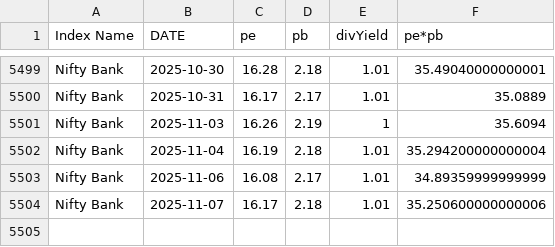
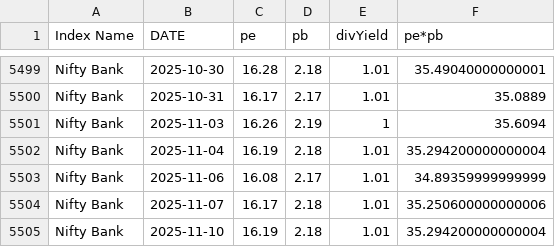
Before and after one commit to mrudulchaudhari/marketpepb, a CSV file: data/df_niftybank.csv, drawn as a sheet; only a part is shown, gaps mark what is left out.

```diff
--- a/data/df_niftybank.csv
+++ b/data/df_niftybank.csv
@@ -5504 +5504,2 @@ Nifty Bank,2025-11-06,16.08,2.17,1.01,34.89359999999999
 Nifty Bank,2025-11-07,16.17,2.18,1.01,35.250600000000006
+Nifty Bank,2025-11-10,16.19,2.18,1.01,35.294200000000004
```
Also changed, not shown: data/df_nifty50.csv, data/df_niftymidcap.csv.
